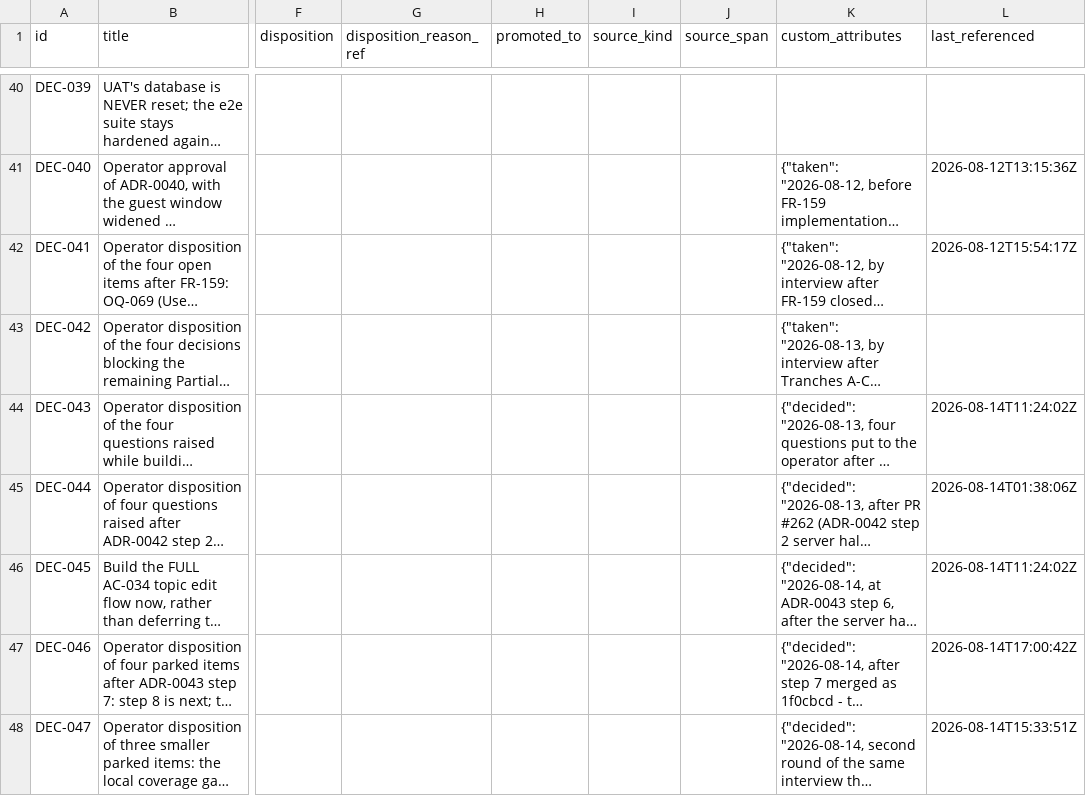
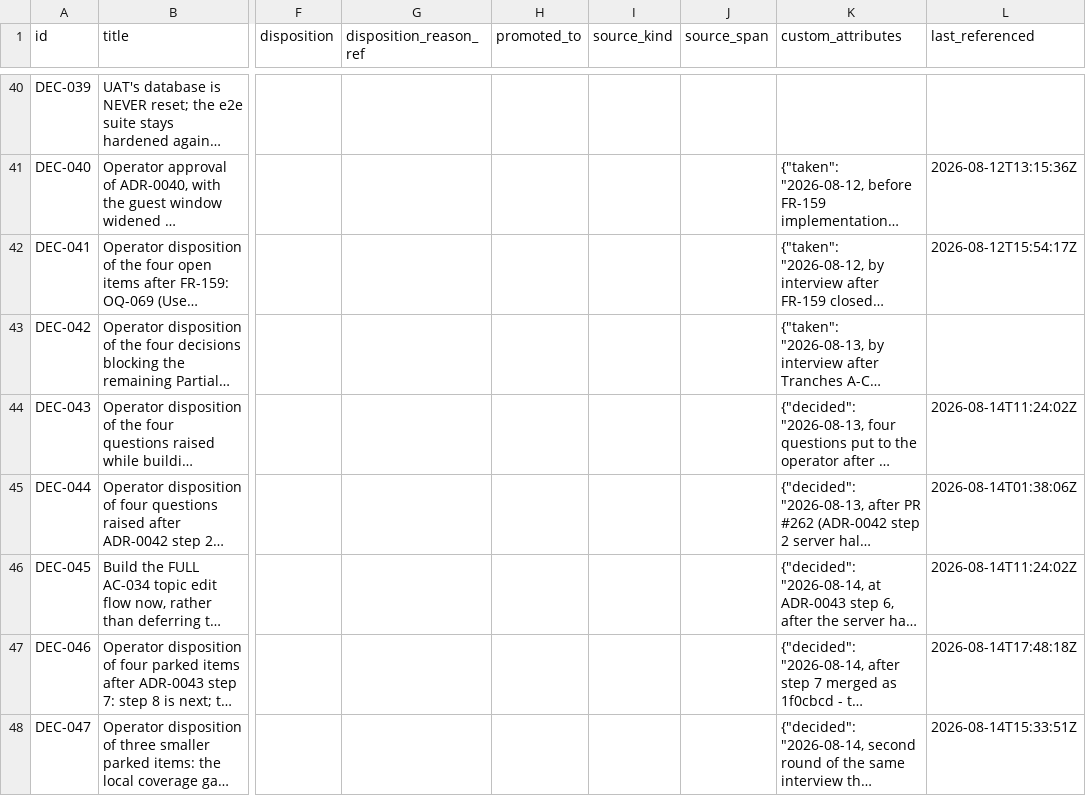
Before and after one commit to A-H-911/acmp, a CSV file: tamheed-package/csv/decisions.csv, drawn as a sheet; only a part is shown, gaps mark what is left out; long unchanged cells end in …; the diff names each change by its address in the sheet, - before the commit and + after, or states it on an @@ line.

```diff
--- a/tamheed-package/csv/decisions.csv
+++ b/tamheed-package/csv/decisions.csv
-L47 (last_referenced): 2026-08-14T17:00:42Z
+L47 (last_referenced): 2026-08-14T17:48:18Z
```
Also changed, not shown: tamheed-package/csv/acceptance_criteria.csv, 7 other files.
